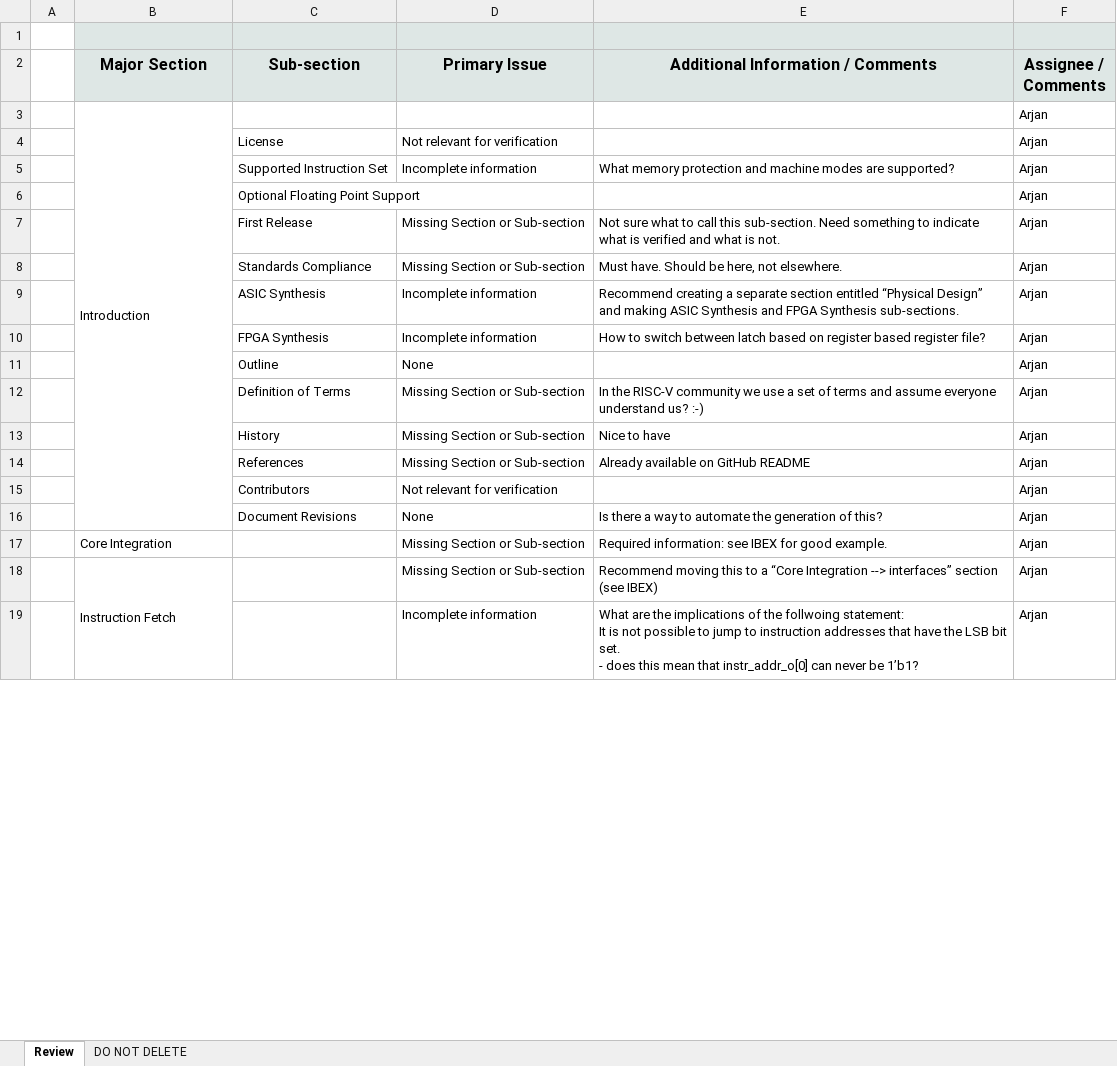
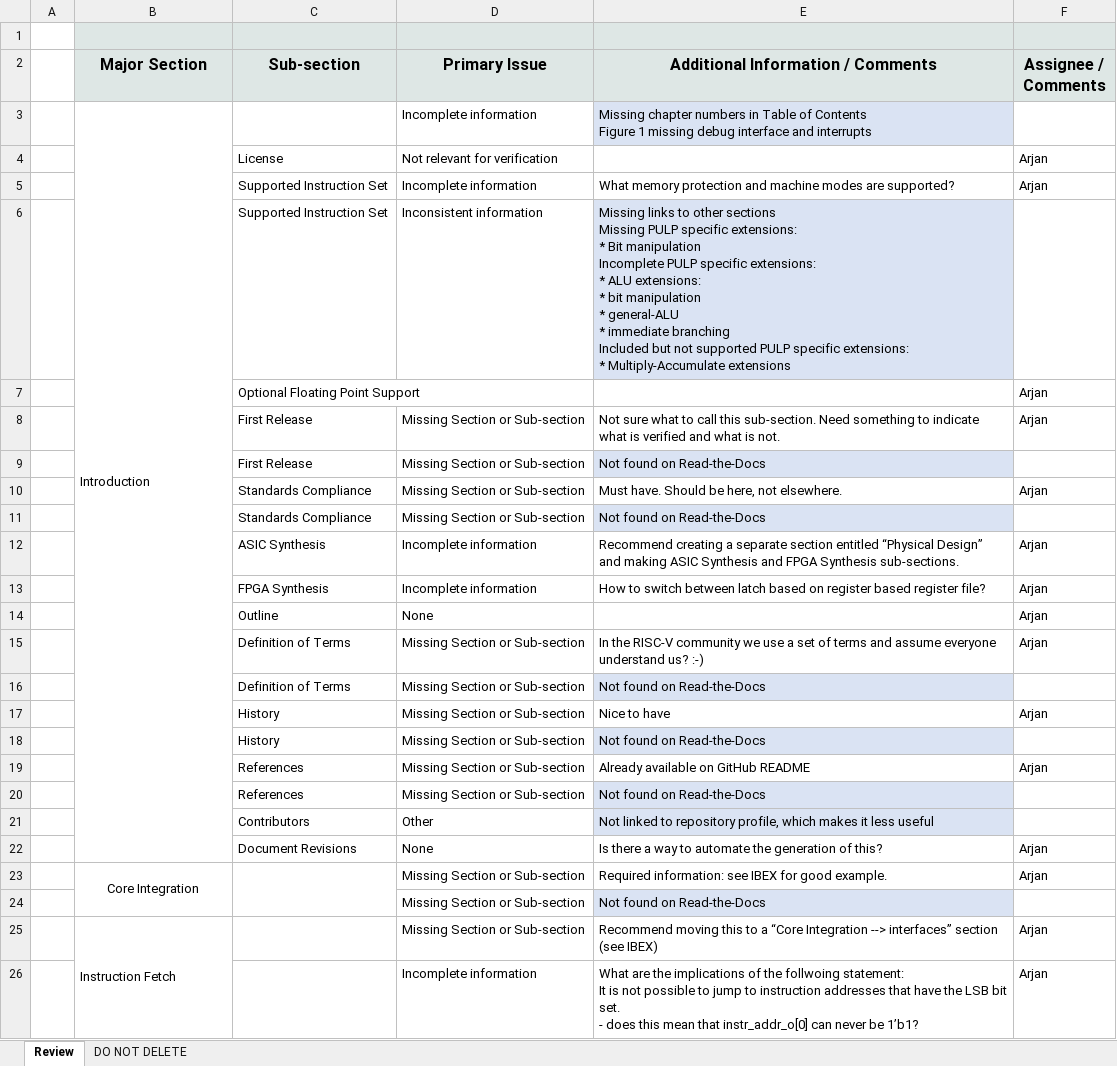
Before and after one commit to openhwgroup/programs, an Excel workbook: cores/cv32e40p/UserManualReview.xlsx, sheet Review, drawn as a sheet; only a part is shown; values as stored, in another font and other column widths than the file's, no borders; removed rows and columns are numbered as before the commit, all else as after; ↵ is a line break in a cell; the diff covers the shown part only; the diff names each change by its address in the sheet, - before the commit and + after, or states it on an @@ line.

Commit message:
Updated UserManualReview.xls with BTA's comments
Signed-off-by: alfredoh1234 <alfredo.herrera@ieee.org>

```diff
--- a/cores/cv32e40p/UserManualReview.xlsx (sheet Review)
+++ b/cores/cv32e40p/UserManualReview.xlsx (sheet Review)
-row 3:  | Introduction |  |  |  | Arjan
+row 3:  | Introduction |  | Incomplete information | Missing chapter numbers in Table of Contents ↵ Figure 1 missing debug interface and interrupts
+row 6:  |  | Supported Instruction Set | Inconsistent information | Missing links to other sections ↵ Missing PULP specific extensions: ↵ * Bit manipulation ↵ Incomplete PULP specific extensions: ↵ * ALU extensions: ↵ * bit manipulation ↵ * general-ALU ↵ * immediate branching ↵ Included but not supported PULP specific extensions: ↵ * Multiply-Accumulate extensions
+row 9:  |  | First Release | Missing Section or Sub-section | Not found on Read-the-Docs
+row 11:  |  | Standards Compliance | Missing Section or Sub-section | Not found on Read-the-Docs
+row 16:  |  | Definition of Terms | Missing Section or Sub-section | Not found on Read-the-Docs
+row 18:  |  | History | Missing Section or Sub-section | Not found on Read-the-Docs
-row 15:  |  | Contributors | Not relevant for verification |  | Arjan
+row 20:  |  | References | Missing Section or Sub-section | Not found on Read-the-Docs
+row 21:  |  | Contributors | Other | Not linked to repository profile, which makes it less useful
-B23 alignment: left
+B23 alignment: center
+B23:B24 merged
+C23:C24 merged
+row 24:  |  |  | Missing Section or Sub-section | Not found on Read-the-Docs
```
Also changed, not shown: 15 added rows, 2 removed rows, 5 edited cells, cell formats and merged cells elsewhere in this sheet.
